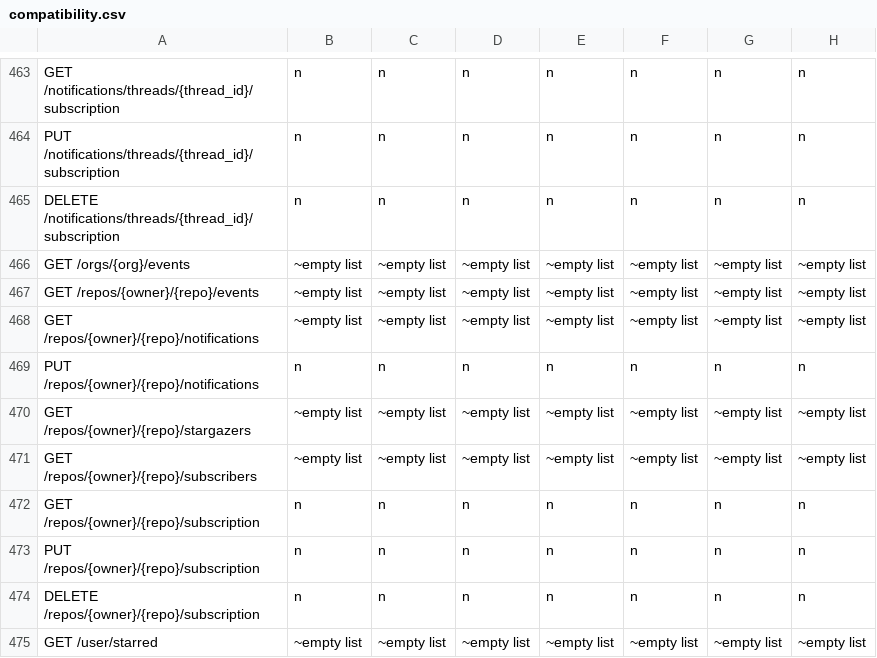
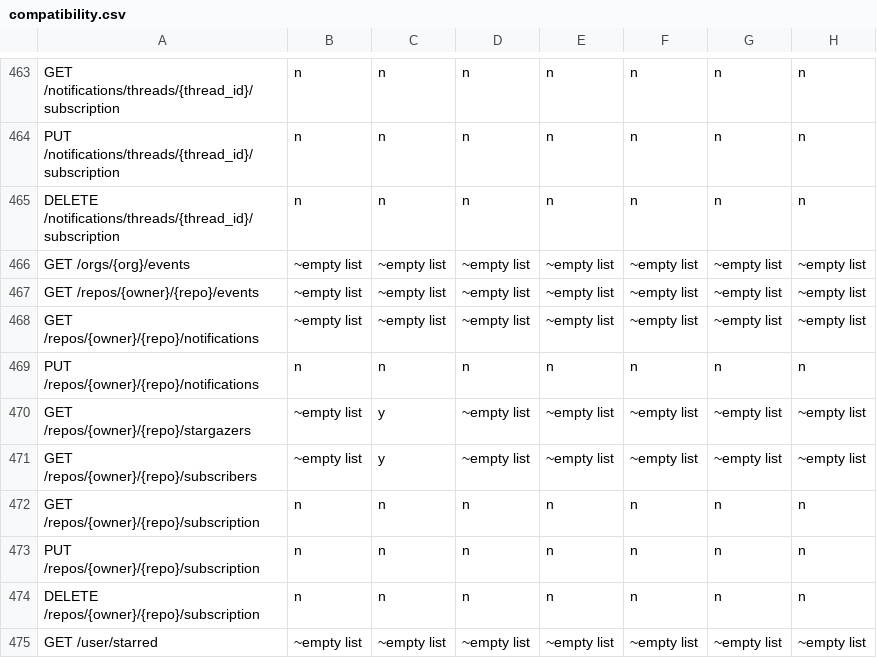
Before and after one commit to rhencke/confusio, a CSV file: site/compatibility.csv, drawn as a sheet; only a part is shown, gaps mark what is left out; the diff names each change by its address in the sheet, - before the commit and + after, or states it on an @@ line.

```diff
--- a/site/compatibility.csv
+++ b/site/compatibility.csv
-C470:C471: ~empty list
+C470:C471: y
```
Also changed, not shown: 3 other files.
